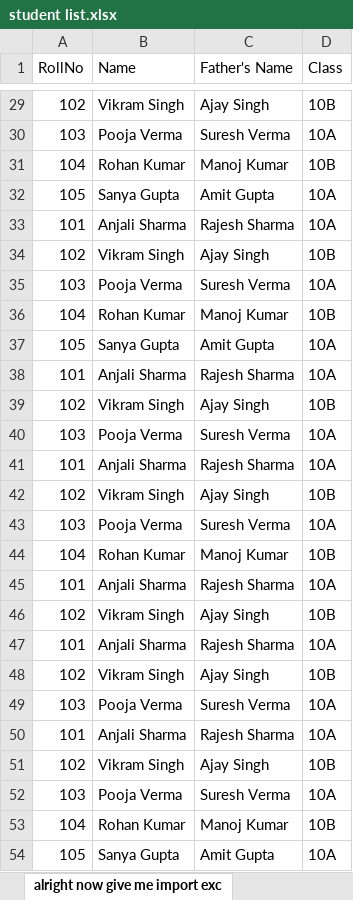
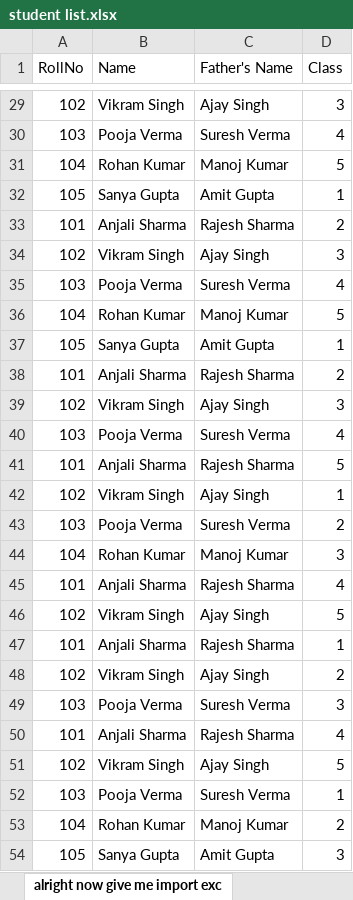
Before and after one commit to thedurlav/AdmitCardMaker, an Excel workbook: student list.xlsx, sheet alright now give me import exc, drawn as a sheet; only a part is shown, gaps mark what is left out; values as stored, in another font and other column widths than the file's, no borders; the diff covers the shown part only; the diff names each change by its address in the sheet, - before the commit and + after, or states it on an @@ line.

```diff
--- a/student list.xlsx (sheet alright now give me import exc)
+++ b/student list.xlsx (sheet alright now give me import exc)
-D29 (Class): 10B
+D29 (Class): 3
-D30 (Class): 10A
+D30 (Class): 4
-D31 (Class): 10B
+D31 (Class): 5
-D32 (Class): 10A
+D32 (Class): 1
-D33 (Class): 10A
+D33 (Class): 2
-D34 (Class): 10B
+D34 (Class): 3
-D35 (Class): 10A
+D35 (Class): 4
-D36 (Class): 10B
+D36 (Class): 5
-D37 (Class): 10A
+D37 (Class): 1
-D38 (Class): 10A
+D38 (Class): 2
-D39 (Class): 10B
+D39 (Class): 3
-D40 (Class): 10A
+D40 (Class): 4
-D41 (Class): 10A
+D41 (Class): 5
-D42 (Class): 10B
+D42 (Class): 1
-D43 (Class): 10A
+D43 (Class): 2
-D44 (Class): 10B
+D44 (Class): 3
-D45 (Class): 10A
+D45 (Class): 4
-D46 (Class): 10B
+D46 (Class): 5
-D47 (Class): 10A
+D47 (Class): 1
-D48 (Class): 10B
+D48 (Class): 2
-D49 (Class): 10A
+D49 (Class): 3
-D50 (Class): 10A
+D50 (Class): 4
-D51 (Class): 10B
+D51 (Class): 5
-D52 (Class): 10A
+D52 (Class): 1
-D53 (Class): 10B
+D53 (Class): 2
-D54 (Class): 10A
+D54 (Class): 3
```
Also changed, not shown: 28 edited cells elsewhere in this sheet, timetable.xlsx, 5 other files.
